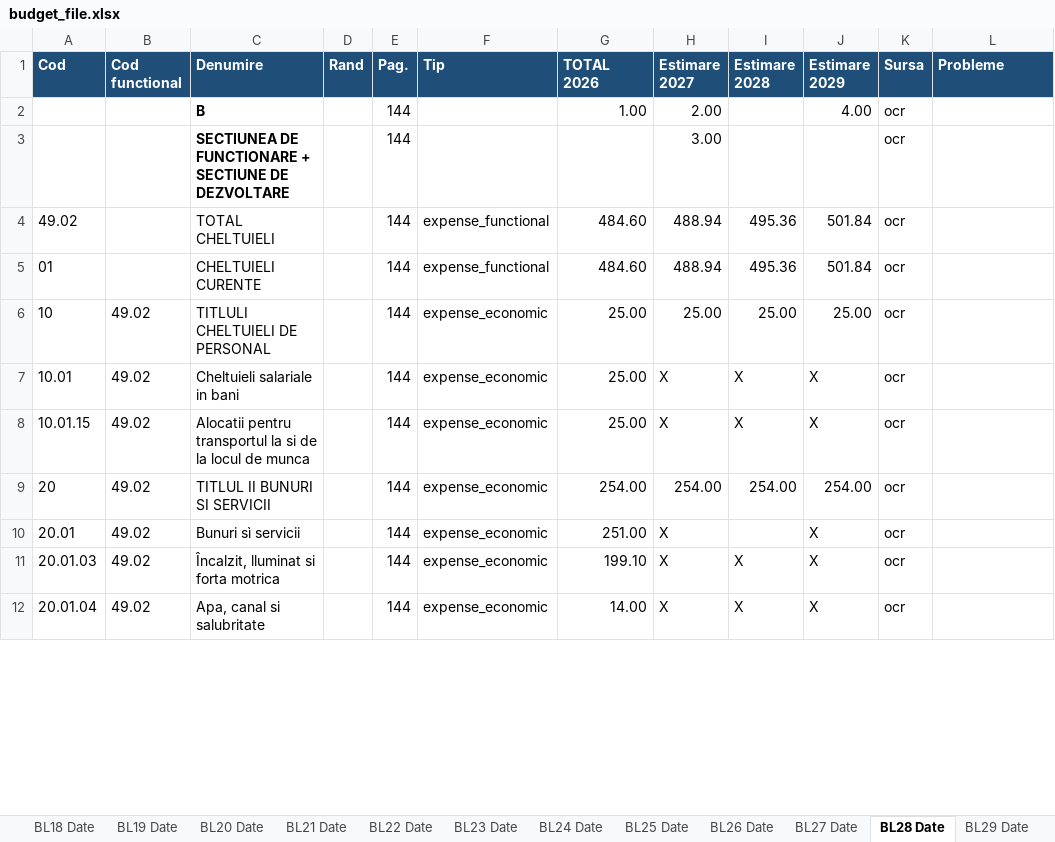
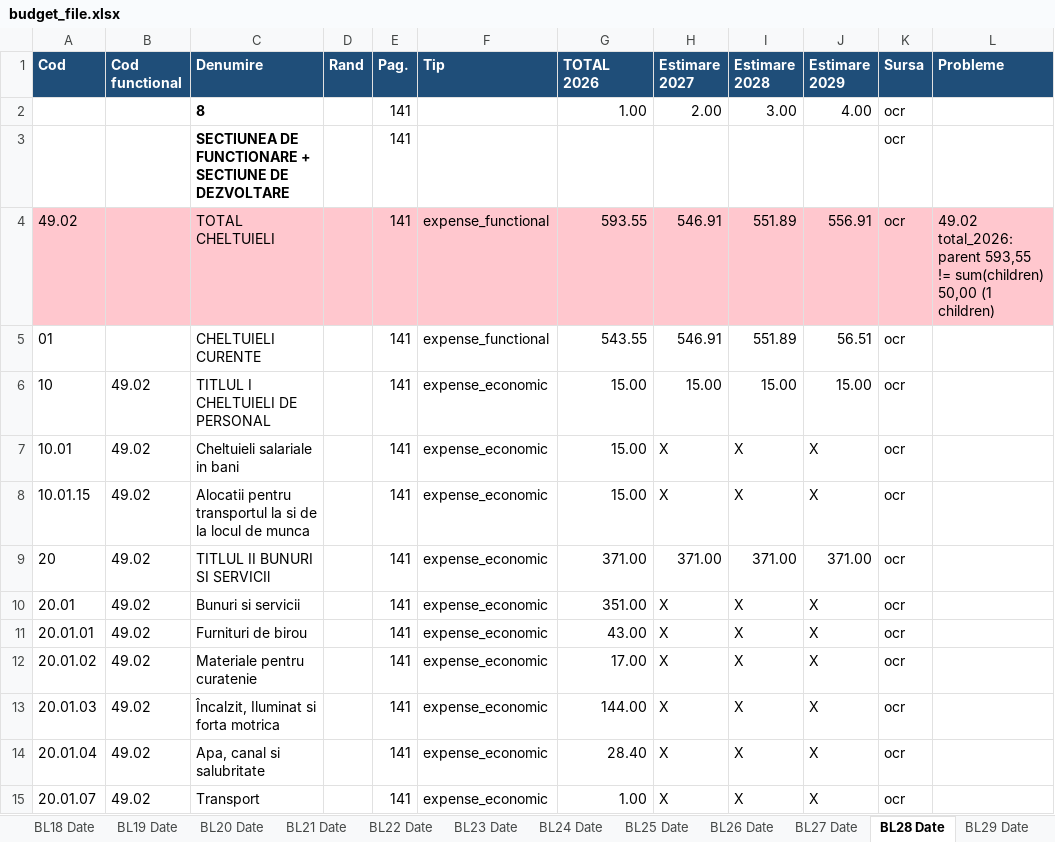
Before and after one commit to danadrianparaschiv/bugete-locale-romania, an Excel workbook: data/2026/09-braila/42682-braila/budget_file.xlsx, sheet BL28 Date, drawn as a sheet; only a part is shown; values as stored, in another font and other column widths than the file's, no borders; addresses are those after the commit; the diff covers the shown part only; the diff names each change by its address in the sheet, - before the commit and + after, or states it on an @@ line.

```diff
--- a/data/2026/09-braila/42682-braila/budget_file.xlsx (sheet BL28 Date)
+++ b/data/2026/09-braila/42682-braila/budget_file.xlsx (sheet BL28 Date)
-C2 (Denumire): B
+C2 (Denumire): 8
-E2:E10 (Pag.): 144
+E2:E10 (Pag.): 141
-I2 (Estimare 2028): (empty)
+I2 (Estimare 2028): 3.00
-H3 (Estimare 2027): 3.00
+H3 (Estimare 2027): (empty)
-A4:L4 fill: none
+A4:L4 fill: #FFC7CE
-G4 (TOTAL 2026): 484.60
+G4 (TOTAL 2026): 593.55
-H4:H5 (Estimare 2027): 488.94
+H4:H5 (Estimare 2027): 546.91
-I4:I5 (Estimare 2028): 495.36
+I4:I5 (Estimare 2028): 551.89
-J4 (Estimare 2029): 501.84
+J4 (Estimare 2029): 556.91
-L4 (Probleme): (empty)
+L4 (Probleme): 49.02 total_2026: parent 593,55 != sum(children) 50,00 (1 children)
-G5 (TOTAL 2026): 484.60
+G5 (TOTAL 2026): 543.55
-J5 (Estimare 2029): 501.84
+J5 (Estimare 2029): 56.51
-C6 (Denumire): TITLULI CHELTUIELI DE PERSONAL
+C6 (Denumire): TITLUL I CHELTUIELI DE PERSONAL
-G6:G8 (TOTAL 2026): 25.00
+G6:G8 (TOTAL 2026): 15.00
-H6 (Estimare 2027): 25.00
+H6 (Estimare 2027): 15.00
-I6 (Estimare 2028): 25.00
+I6 (Estimare 2028): 15.00
-J6 (Estimare 2029): 25.00
+J6 (Estimare 2029): 15.00
-C9 (Denumire): TITLUL II BUNURI SI SERVICII
+C9 (Denumire): TITLUL II BUNURI SI SERVICIl
-G9 (TOTAL 2026): 254.00
+G9 (TOTAL 2026): 371.00
-H9 (Estimare 2027): 254.00
+H9 (Estimare 2027): 371.00
-I9 (Estimare 2028): 254.00
+I9 (Estimare 2028): 371.00
-J9 (Estimare 2029): 254.00
+J9 (Estimare 2029): 371.00
-C10 (Denumire): Bunuri sì servicii
+C10 (Denumire): Bunuri si servicii
-G10 (TOTAL 2026): 251.00
+G10 (TOTAL 2026): 351.00
-I10 (Estimare 2028): (empty)
+I10 (Estimare 2028): X
+row 11: 20.01.01 | 49.02 | Furnituri de birou |  | 141 | expense_economic | 43.00 | X | X | X | ocr
+row 12: 20.01.02 | 49.02 | Materiale pentru curatenie |  | 141 | expense_economic | 17.00 | X | X | X | ocr
-C13 (Denumire): Încalzit, lluminat si forta motrica
+C13 (Denumire): Încalzit, Iluminat si forta motrica
-E13:E14 (Pag.): 144
+E13:E14 (Pag.): 141
-G13 (TOTAL 2026): 199.10
+G13 (TOTAL 2026): 144.00
-G14 (TOTAL 2026): 14.00
+G14 (TOTAL 2026): 28.40
+row 15: 20.01.07 | 49.02 | Transport |  | 141 | expense_economic | 1.00 | X | X | X | ocr
```
Also changed, not shown: other rows of this sheet, sheet BL31 Date, sheet Probleme, sheet BL30 Date, sheet BL21 Date, sheet BL24 Date, sheet BL22 Date, 27 more sheets, other sheet tabs, 2 other files.
